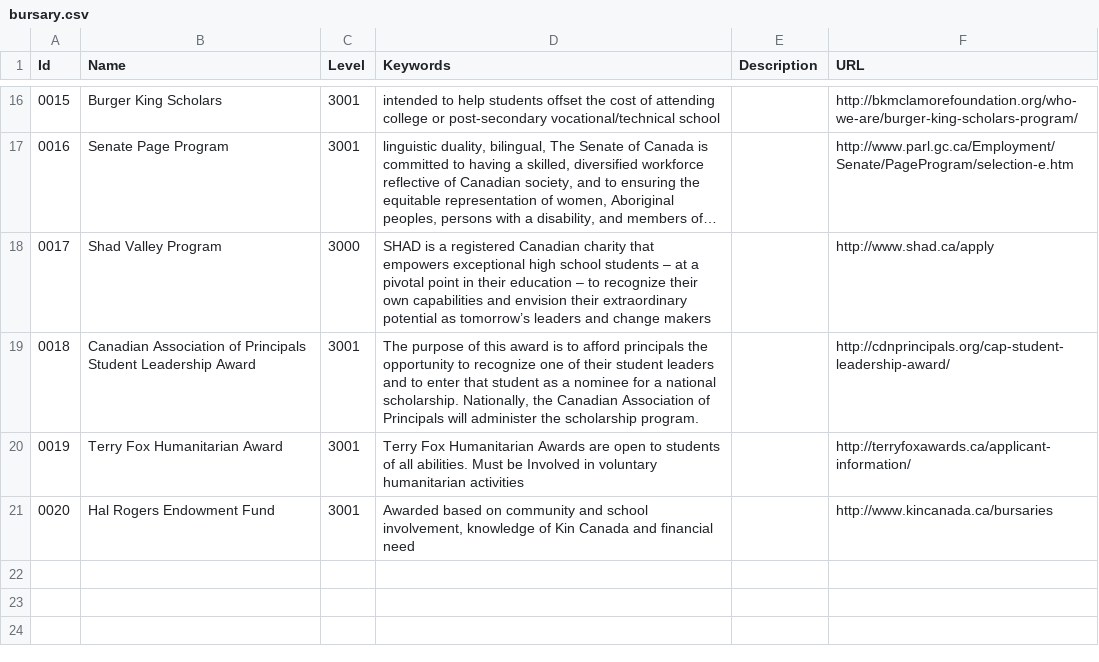
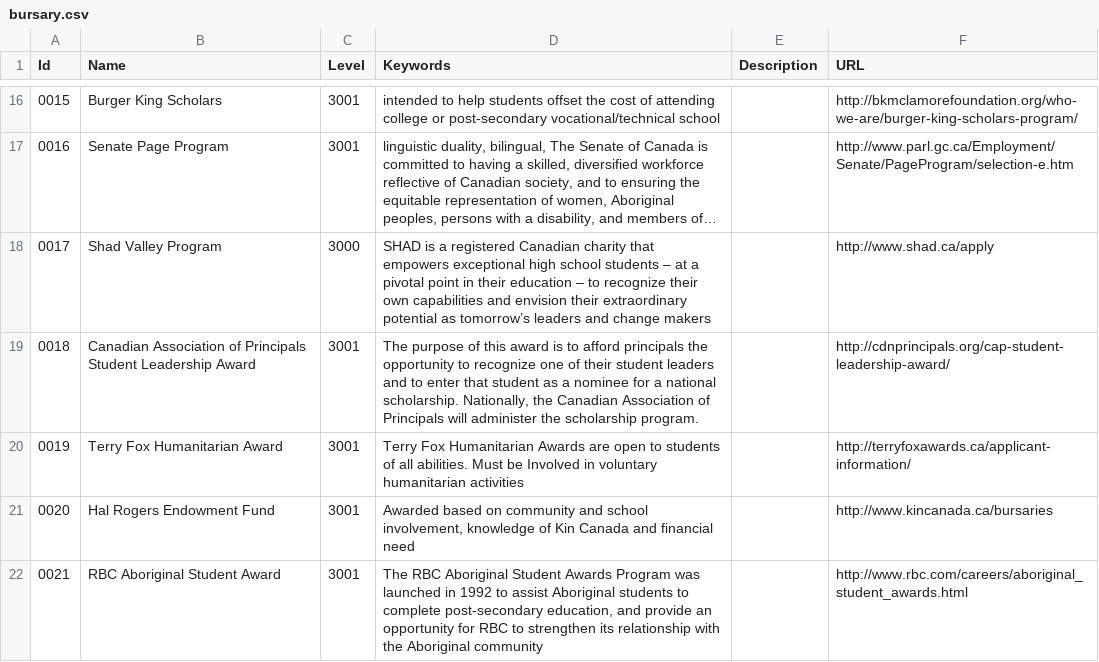
Before and after one commit to peidevs/OpenDataBookClub, a CSV file: data/sandbox/bursary/bursary.csv, drawn as a sheet; only a part is shown, gaps mark what is left out; long unchanged cells end in …; the diff names each change by its address in the sheet, - before the commit and + after, or states it on an @@ line.

Commit message:
RBC Aboriginal Student Awards Program added

```diff
--- a/data/sandbox/bursary/bursary.csv
+++ b/data/sandbox/bursary/bursary.csv
+row 22: 0021 | RBC Aboriginal Student Award | 3001 | The RBC Aboriginal Student Awards Program was launched in 1992 to assist Aboriginal students to complete post-secondary education, and provide an opportunity for RBC to strengthen its relationship with the Aboriginal community |  | http://www.rbc.com/careers/aboriginal_student_awards.html
```
Also changed, not shown: data/sandbox/bursary/2016_expiration.csv.
